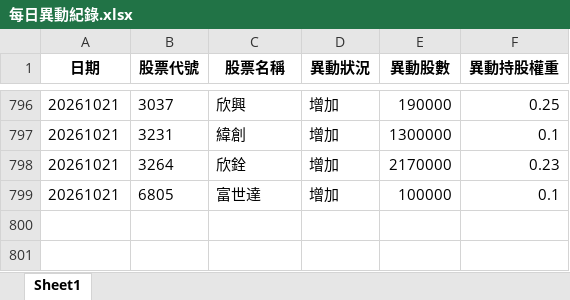
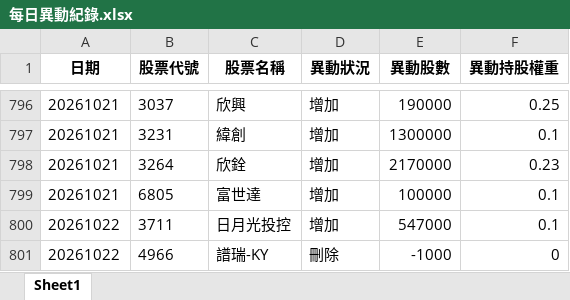
Before and after one commit to moneyorz/00981a-tracker, an Excel workbook: 每日異動紀錄.xlsx, sheet Sheet1, drawn as a sheet; only a part is shown, gaps mark what is left out; values as stored, in another font and other column widths than the file's, no borders; the diff names each change by its address in the sheet, - before the commit and + after, or states it on an @@ line.

```diff
--- a/每日異動紀錄.xlsx (sheet Sheet1)
+++ b/每日異動紀錄.xlsx (sheet Sheet1)
+row 800: 20261022 | 3711 | 日月光投控 | 增加 | 547000 | 0.1
+row 801: 20261022 | 4966 | 譜瑞-KY | 刪除 | -1000 | 0
```
Also changed, not shown: 1 other file.
